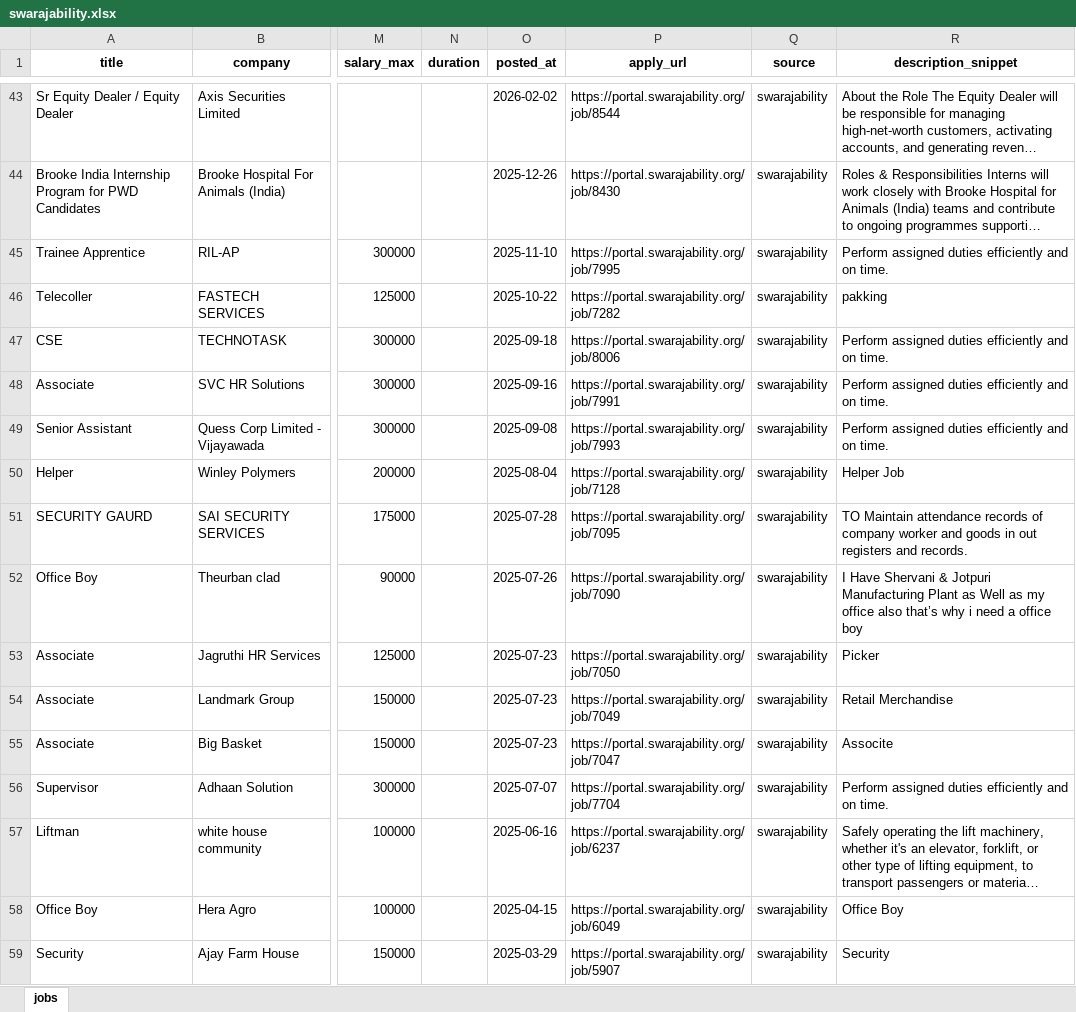
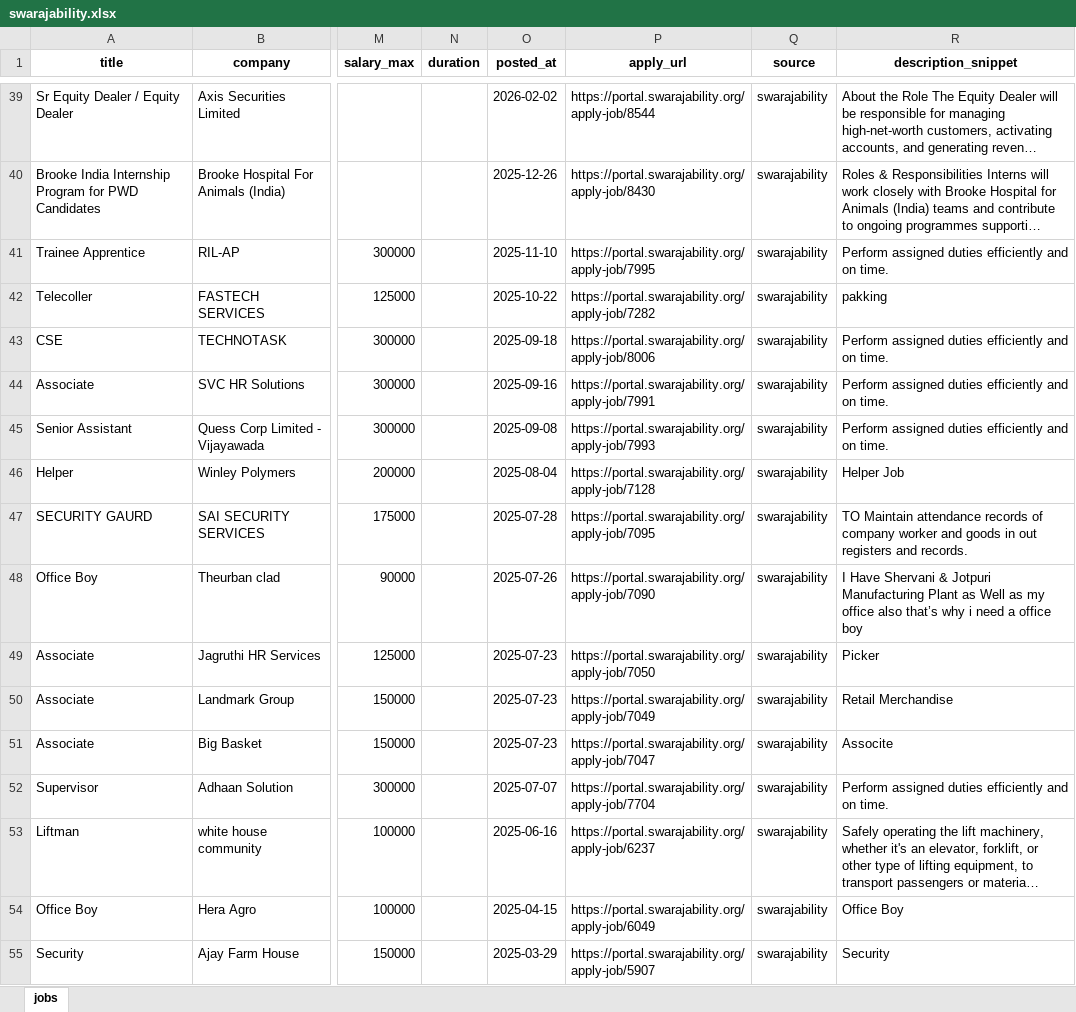
Before and after one commit to bhave-harshal-3000/internship-search, an Excel workbook: output/swarajability.xlsx, sheet jobs, drawn as a sheet; only a part is shown, gaps mark what is left out; long unchanged cells end in …; values as stored, in another font and other column widths than the file's, no borders; addresses are those after the commit; the diff covers the shown part only; the diff names each change by its address in the sheet, - before the commit and + after, or states it on an @@ line.

```diff
--- a/output/swarajability.xlsx (sheet jobs)
+++ b/output/swarajability.xlsx (sheet jobs)
-P39 (apply_url): https://portal.swarajability.org/job/8544
+P39 (apply_url): https://portal.swarajability.org/apply-job/8544
-P40 (apply_url): https://portal.swarajability.org/job/8430
+P40 (apply_url): https://portal.swarajability.org/apply-job/8430
-P41 (apply_url): https://portal.swarajability.org/job/7995
+P41 (apply_url): https://portal.swarajability.org/apply-job/7995
-P42 (apply_url): https://portal.swarajability.org/job/7282
+P42 (apply_url): https://portal.swarajability.org/apply-job/7282
-P43 (apply_url): https://portal.swarajability.org/job/8006
+P43 (apply_url): https://portal.swarajability.org/apply-job/8006
-P44 (apply_url): https://portal.swarajability.org/job/7991
+P44 (apply_url): https://portal.swarajability.org/apply-job/7991
-P45 (apply_url): https://portal.swarajability.org/job/7993
+P45 (apply_url): https://portal.swarajability.org/apply-job/7993
-P46 (apply_url): https://portal.swarajability.org/job/7128
+P46 (apply_url): https://portal.swarajability.org/apply-job/7128
-P47 (apply_url): https://portal.swarajability.org/job/7095
+P47 (apply_url): https://portal.swarajability.org/apply-job/7095
-P48 (apply_url): https://portal.swarajability.org/job/7090
+P48 (apply_url): https://portal.swarajability.org/apply-job/7090
-P49 (apply_url): https://portal.swarajability.org/job/7050
+P49 (apply_url): https://portal.swarajability.org/apply-job/7050
-P50 (apply_url): https://portal.swarajability.org/job/7049
+P50 (apply_url): https://portal.swarajability.org/apply-job/7049
-P51 (apply_url): https://portal.swarajability.org/job/7047
+P51 (apply_url): https://portal.swarajability.org/apply-job/7047
-P52 (apply_url): https://portal.swarajability.org/job/7704
+P52 (apply_url): https://portal.swarajability.org/apply-job/7704
-P53 (apply_url): https://portal.swarajability.org/job/6237
+P53 (apply_url): https://portal.swarajability.org/apply-job/6237
-P54 (apply_url): https://portal.swarajability.org/job/6049
+P54 (apply_url): https://portal.swarajability.org/apply-job/6049
-P55 (apply_url): https://portal.swarajability.org/job/5907
+P55 (apply_url): https://portal.swarajability.org/apply-job/5907
```
Also changed, not shown: 12 added rows, 16 removed rows and 25 edited cells elsewhere in this sheet, output/atypical.xlsx, output/google_jobs.xlsx, 9 other files.
